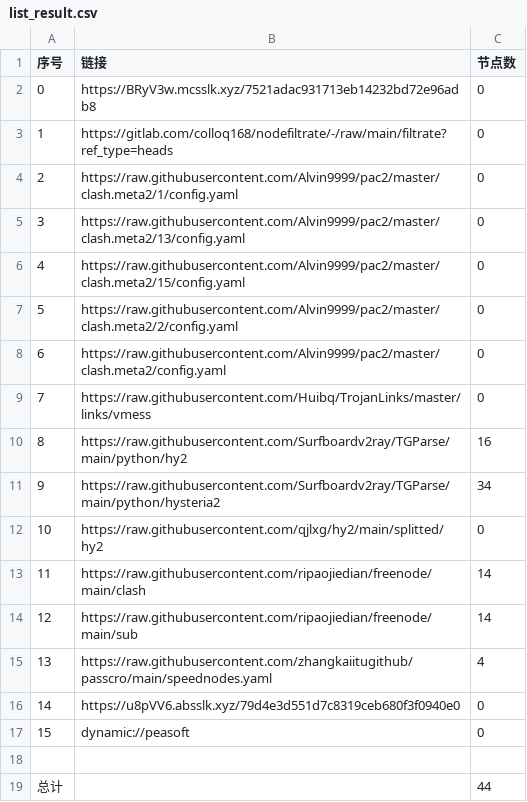
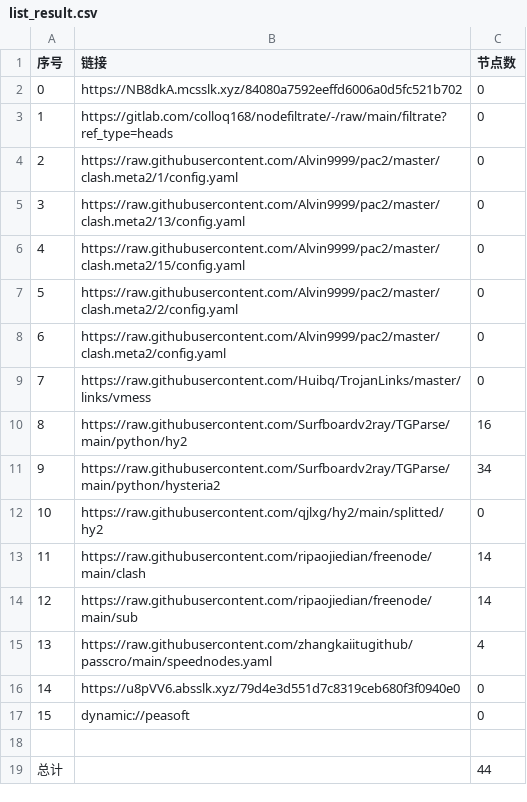
Before and after one commit to shtrend/AutoMergePublicNodes, a CSV file: list_result.csv, drawn as a sheet.

```diff
--- a/list_result.csv
+++ b/list_result.csv
@@ -1,3 +1,3 @@
 序号,链接,节点数
-0,https://BRyV3w.mcsslk.xyz/7521adac931713eb14232bd72e96adb8,0
+0,https://NB8dkA.mcsslk.xyz/84080a7592eeffd6006a0d5fc521b702,0
 1,https://gitlab.com/colloq168/nodefiltrate/-/raw/main/filtrate?ref_type=heads,0
```
Also changed, not shown: 3 other files.
